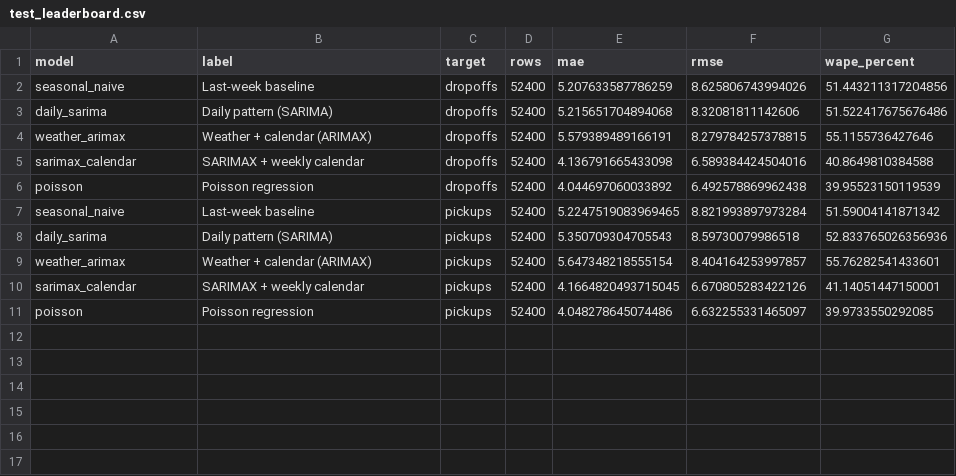
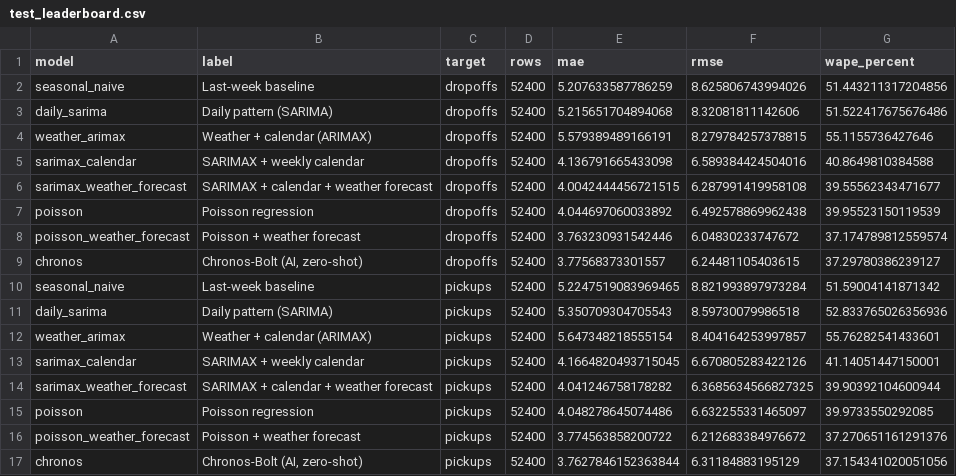
Before and after one commit to pkatole24/nyc-demand-forecast-t6, a CSV file: data/story/test_leaderboard.csv, drawn as a sheet; the diff names each change by its address in the sheet, - before the commit and + after, or states it on an @@ line.

```diff
--- a/data/story/test_leaderboard.csv
+++ b/data/story/test_leaderboard.csv
+row 6: sarimax_weather_forecast | SARIMAX + calendar + weather forecast | dropoffs | 52400 | 4.0042444456721515 | 6.287991419958108 | 39.55562343471677
+row 8: poisson_weather_forecast | Poisson + weather forecast | dropoffs | 52400 | 3.763230931542446 | 6.04830233747672 | 37.174789812559574
+row 9: chronos | Chronos-Bolt (AI, zero-shot) | dropoffs | 52400 | 3.77568373301557 | 6.24481105403615 | 37.29780386239127
+row 14: sarimax_weather_forecast | SARIMAX + calendar + weather forecast | pickups | 52400 | 4.041246758178282 | 6.3685634566827325 | 39.90392104600944
+row 16: poisson_weather_forecast | Poisson + weather forecast | pickups | 52400 | 3.774563858200722 | 6.212683384976672 | 37.270651161291376
+row 17: chronos | Chronos-Bolt (AI, zero-shot) | pickups | 52400 | 3.7627846152363844 | 6.31184883195129 | 37.154341020051056
```
Also changed, not shown: data/story/test_dm_squared.csv, data/story/validation_leaderboard.csv, 54 other files.
